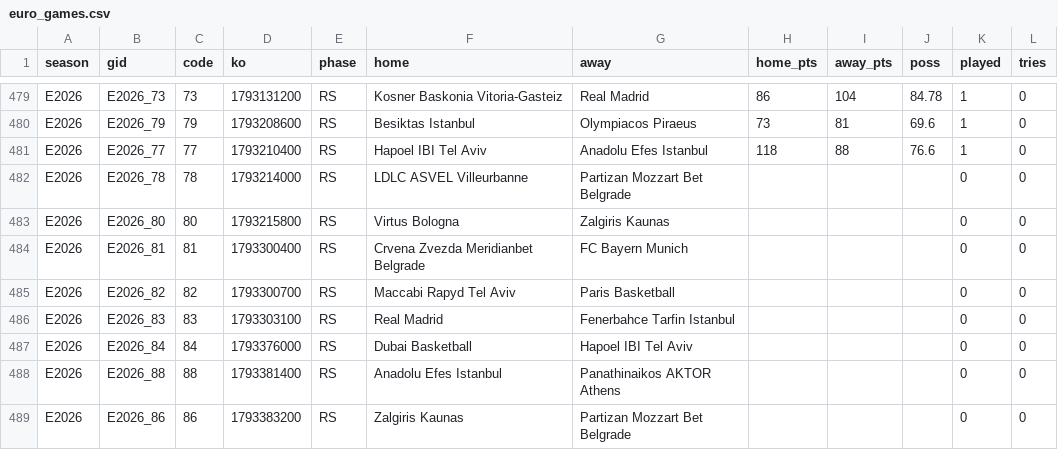
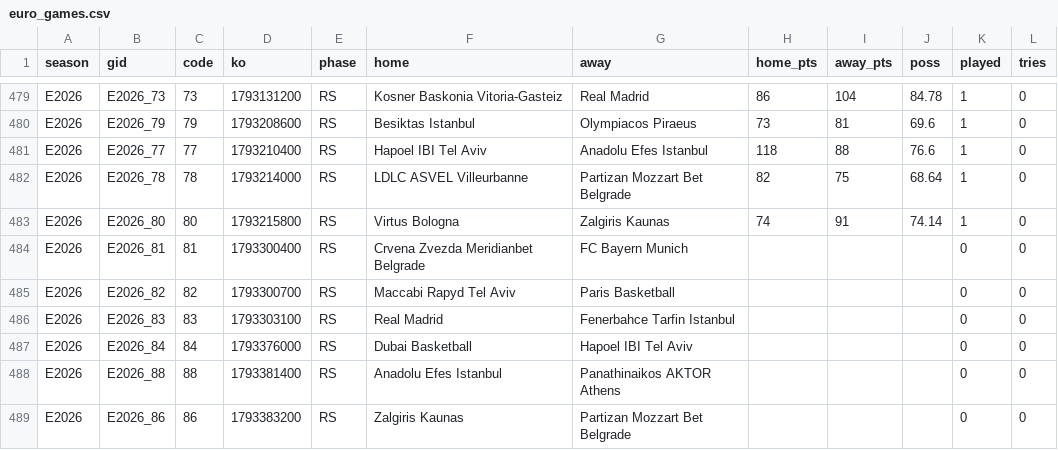
Before and after one commit to trendatrenda/polymarket-scanners, a CSV file: euro_games.csv, drawn as a sheet; only a part is shown, gaps mark what is left out.

```diff
--- a/euro_games.csv
+++ b/euro_games.csv
@@ -481,4 +481,4 @@ E2026,E2026_79,79,1793208600,RS,Besiktas Istanbul,Olympiacos Piraeus,73,81,69.6,
 E2026,E2026_77,77,1793210400,RS,Hapoel IBI Tel Aviv,Anadolu Efes Istanbul,118,88,76.6,1,0
-E2026,E2026_78,78,1793214000,RS,LDLC ASVEL Villeurbanne,Partizan Mozzart Bet Belgrade,,,,0,0
-E2026,E2026_80,80,1793215800,RS,Virtus Bologna,Zalgiris Kaunas,,,,0,0
+E2026,E2026_78,78,1793214000,RS,LDLC ASVEL Villeurbanne,Partizan Mozzart Bet Belgrade,82,75,68.64,1,0
+E2026,E2026_80,80,1793215800,RS,Virtus Bologna,Zalgiris Kaunas,74,91,74.14,1,0
 E2026,E2026_81,81,1793300400,RS,Crvena Zvezda Meridianbet Belgrade,FC Bayern Munich,,,,0,0
```
Also changed, not shown: ai_cost.csv, pm_minutes.csv, 5 other files.
